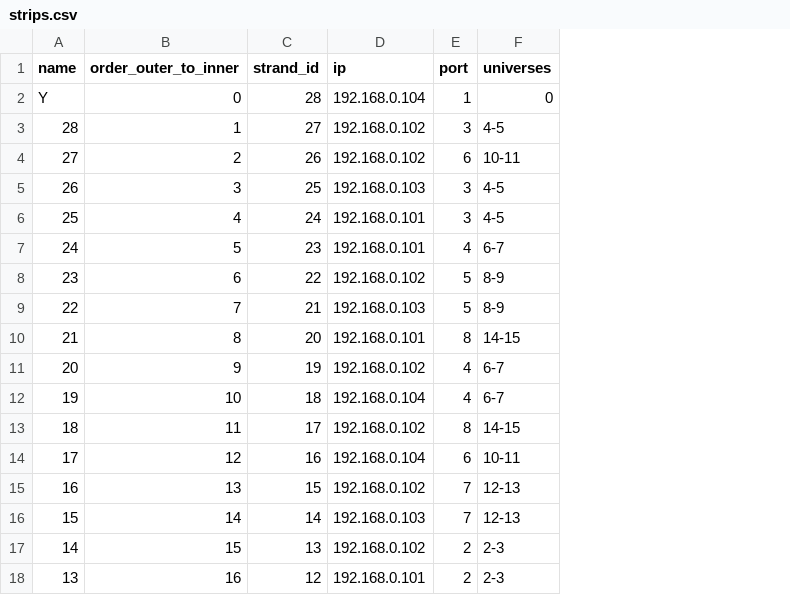
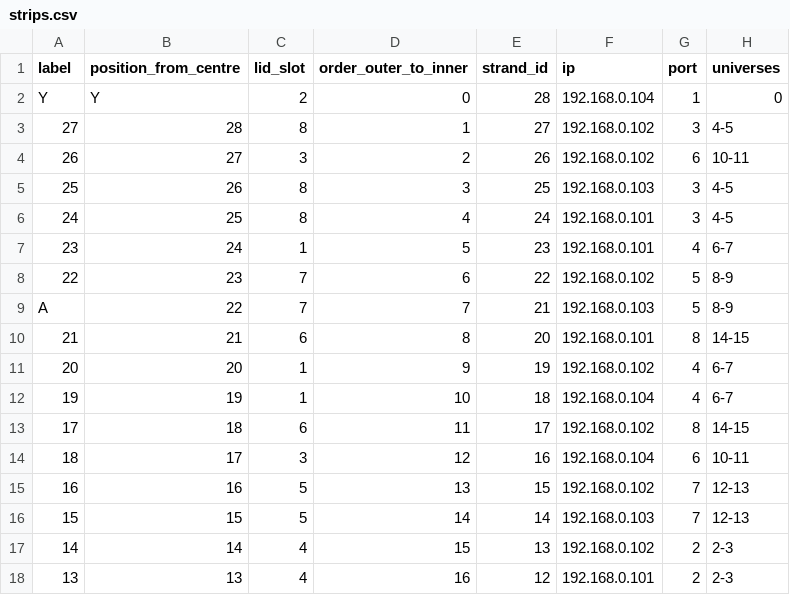
Before and after one commit to stephanschulz/black-hole-spiral, a CSV file: tube-planner/strips.csv, drawn as a sheet; only a part is shown; the diff names each change by its address in the sheet, - before the commit and + after, or states it on an @@ line.

```diff
--- a/tube-planner/strips.csv
+++ b/tube-planner/strips.csv
+column B (position_from_centre), rows 2-18: Y | 28 | 27 | 26 | 25 | 24 | 23 | 22 | 21 | 20 | 19 | 18 | 17 | 16 | 15 | 14 | 13
+column C (lid_slot), rows 2-18: 2 | 8 | 3 | 8 | 8 | 1 | 7 | 7 | 6 | 1 | 1 | 6 | 3 | 5 | 5 | 4 | 4
-A1: name
+A1: label
-A3 (label): 28
+A3 (label): 27
-A4 (label): 27
+A4 (label): 26
-A5 (label): 26
+A5 (label): 25
-A6 (label): 25
+A6 (label): 24
-A7 (label): 24
+A7 (label): 23
-A8 (label): 23
+A8 (label): 22
-A9 (label): 22
+A9 (label): A
-A13 (label): 18
+A13 (label): 17
-A14 (label): 17
+A14 (label): 18
```
Also changed, not shown: tube-planner/junctions.csv, 8 other files.
